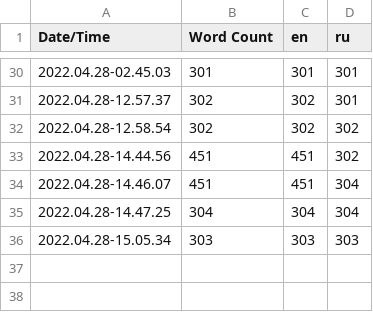
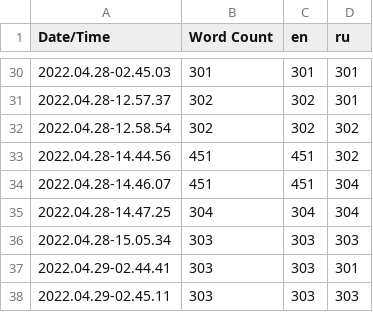
Before and after one commit to Kirill8648/MazeGame, a CSV file: MazeGame/Content/Localization/Game/Game.csv, drawn as a sheet; only a part is shown, gaps mark what is left out.

```diff
--- a/MazeGame/Content/Localization/Game/Game.csv
+++ b/MazeGame/Content/Localization/Game/Game.csv
@@ -36 +36,3 @@ Date/Time,Word Count,en,ru
 2022.04.28-15.05.34,303,303,303
+2022.04.29-02.44.41,303,303,301
+2022.04.29-02.45.11,303,303,303
```
Also changed, not shown: 37 other files.
